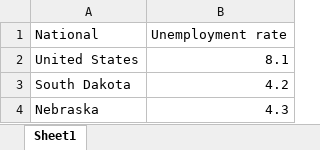
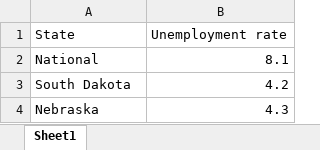
Before and after one commit to XiaoLiang28/Datamanagement, an Excel workbook: Unemployment rate 2020.xlsx, sheet Sheet1, drawn as a sheet; only a part is shown; values as stored, in another font and other column widths than the file's, no borders; removed rows and columns are numbered as before the commit, all else as after; the diff names each change by its address in the sheet, - before the commit and + after, or states it on an @@ line.

Commit message:
Add files via upload

```diff
--- a/Unemployment rate 2020.xlsx (sheet Sheet1)
+++ b/Unemployment rate 2020.xlsx (sheet Sheet1)
+row 1: State | Unemployment rate
-B2: Unemployment rate
+B2: 8.1
-row 2: United States | 8.1
```
